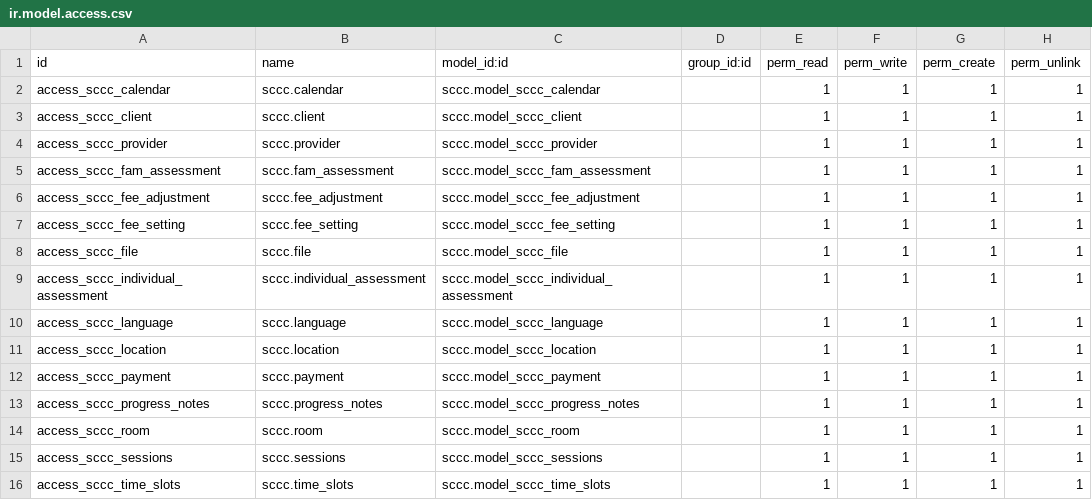
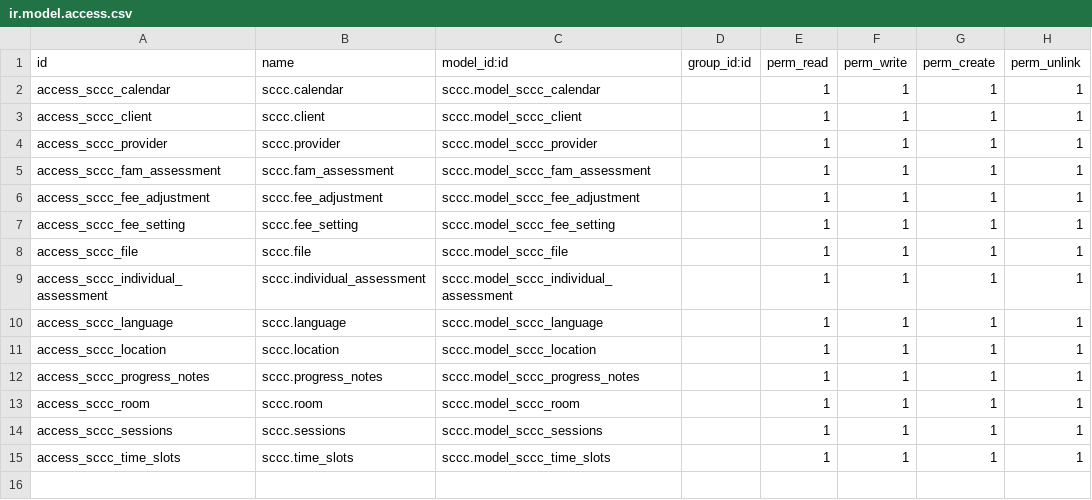
Before and after one commit to blink22/odoo-docker, a CSV file: addons/sccc/security/ir.model.access.csv, drawn as a sheet.

Commit message:
[SCCC-41] Calendar Form updates

```diff
--- a/addons/sccc/security/ir.model.access.csv
+++ b/addons/sccc/security/ir.model.access.csv
@@ -11,3 +11,2 @@ access_sccc_language,sccc.language,sccc.model_sccc_language,,1,1,1,1
 access_sccc_location,sccc.location,sccc.model_sccc_location,,1,1,1,1
-access_sccc_payment,sccc.payment,sccc.model_sccc_payment,,1,1,1,1
 access_sccc_progress_notes,sccc.progress_notes,sccc.model_sccc_progress_notes,,1,1,1,1
```
Also changed, not shown: 11 other files.
